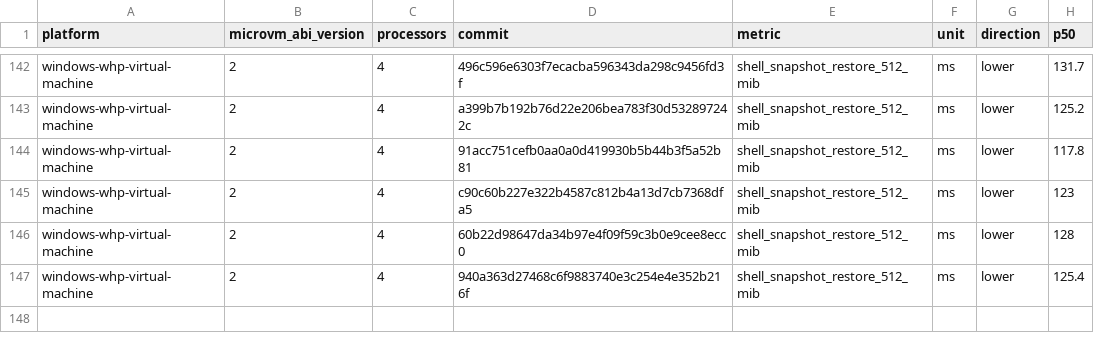
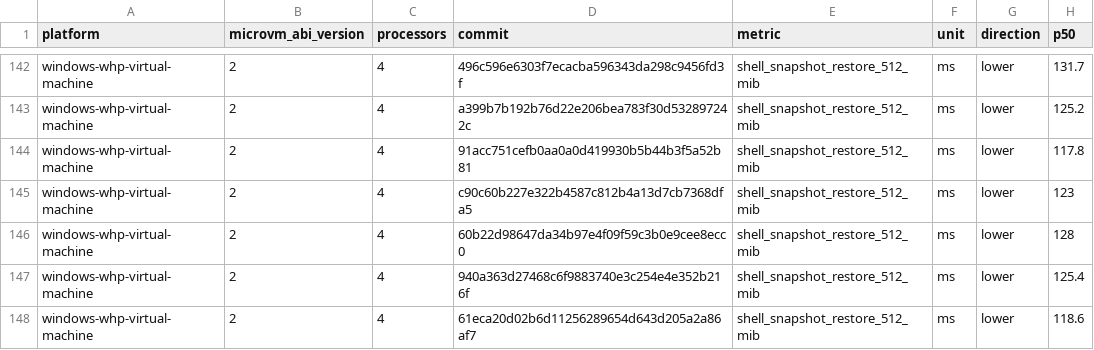
Before and after one commit to agent-next/nvx, a CSV file: data/windows-whp-virtual-machine-microvm-v2-4vcpu.csv, drawn as a sheet; only a part is shown, gaps mark what is left out.

```diff
--- a/data/windows-whp-virtual-machine-microvm-v2-4vcpu.csv
+++ b/data/windows-whp-virtual-machine-microvm-v2-4vcpu.csv
@@ -147 +147,2 @@ windows-whp-virtual-machine,2,4,60b22d98647da34b97e4f09f59c3b0e9cee8ecc0,shell_s
 windows-whp-virtual-machine,2,4,940a363d27468c6f9883740e3c254e4e352b216f,shell_snapshot_restore_512_mib,ms,lower,125.4
+windows-whp-virtual-machine,2,4,61eca20d02b6d11256289654d643d205a2a86af7,shell_snapshot_restore_512_mib,ms,lower,118.6
```
Also changed, not shown: data/linux-kvm-virtual-machine-microvm-v2-1vcpu.csv, data/linux-mshv-virtual-machine-microvm-v2-1vcpu.csv, 9 other files.
